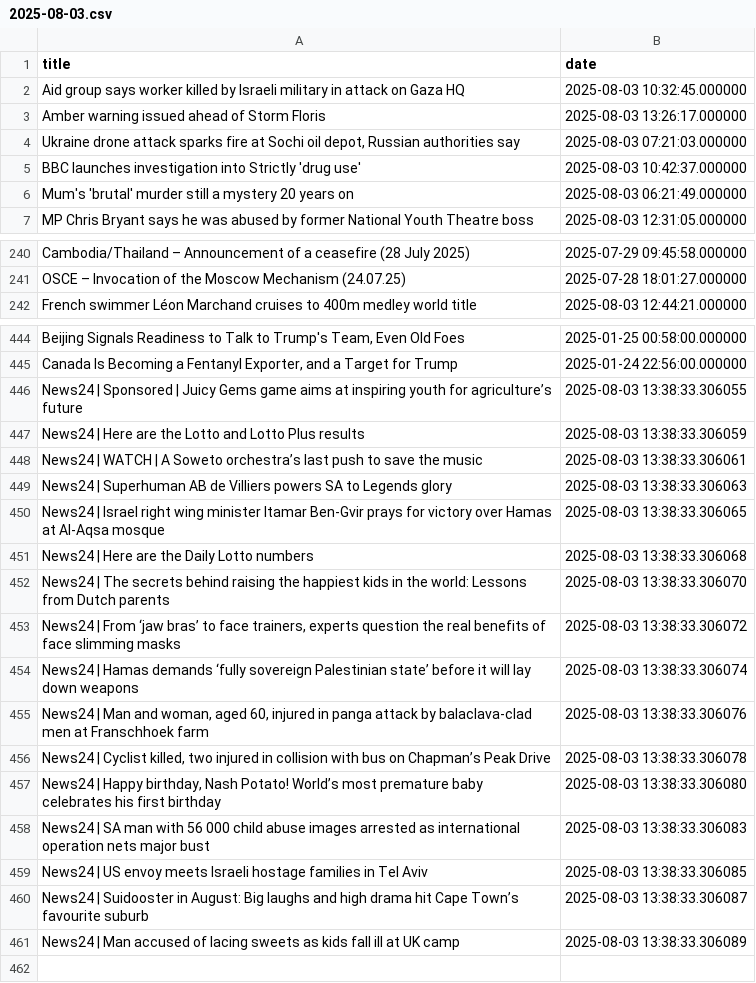
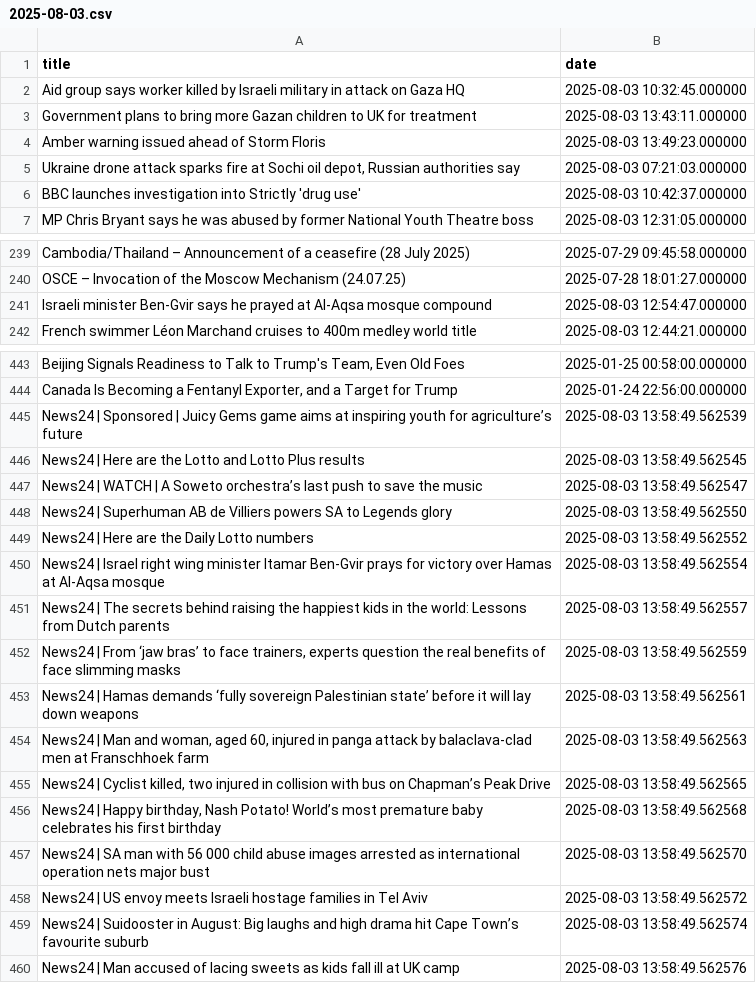
Before and after one commit to jluisvim/event-context, a CSV file: data/daily/2025-08-03.csv, drawn as a sheet; only a part is shown, gaps mark what is left out; removed rows and columns are numbered as before the commit, all else as after; the diff covers the shown part only; the diff names each change by its address in the sheet, - before the commit and + after, or states it on an @@ line.

```diff
--- a/data/daily/2025-08-03.csv
+++ b/data/daily/2025-08-03.csv
+row 3: Government plans to bring more Gazan children to UK for treatment | 2025-08-03 13:43:11.000000
-B4 (date): 2025-08-03 13:26:17.000000
+B4 (date): 2025-08-03 13:49:23.000000
@@ row 6 moved to row 15: Mum's 'brutal' murder still a mystery 20… @@
+row 241: Israeli minister Ben-Gvir says he prayed at Al-Aqsa mosque compound | 2025-08-03 12:54:47.000000
-B445 (date): 2025-08-03 13:38:33.306055
+B445 (date): 2025-08-03 13:58:49.562539
-B446 (date): 2025-08-03 13:38:33.306059
+B446 (date): 2025-08-03 13:58:49.562545
-B447 (date): 2025-08-03 13:38:33.306061
+B447 (date): 2025-08-03 13:58:49.562547
-B448 (date): 2025-08-03 13:38:33.306063
+B448 (date): 2025-08-03 13:58:49.562550
+row 449: News24 | Here are the Daily Lotto numbers | 2025-08-03 13:58:49.562552
-B450 (date): 2025-08-03 13:38:33.306065
+B450 (date): 2025-08-03 13:58:49.562554
-row 451: News24 | Here are the Daily Lotto numbers | 2025-08-03 13:38:33.306068
-B451 (date): 2025-08-03 13:38:33.306070
+B451 (date): 2025-08-03 13:58:49.562557
-B452 (date): 2025-08-03 13:38:33.306072
+B452 (date): 2025-08-03 13:58:49.562559
-B453 (date): 2025-08-03 13:38:33.306074
+B453 (date): 2025-08-03 13:58:49.562561
-B454 (date): 2025-08-03 13:38:33.306076
+B454 (date): 2025-08-03 13:58:49.562563
-B455 (date): 2025-08-03 13:38:33.306078
+B455 (date): 2025-08-03 13:58:49.562565
-B456 (date): 2025-08-03 13:38:33.306080
+B456 (date): 2025-08-03 13:58:49.562568
-B457 (date): 2025-08-03 13:38:33.306083
+B457 (date): 2025-08-03 13:58:49.562570
-B458 (date): 2025-08-03 13:38:33.306085
+B458 (date): 2025-08-03 13:58:49.562572
-B459 (date): 2025-08-03 13:38:33.306087
+B459 (date): 2025-08-03 13:58:49.562574
-B460 (date): 2025-08-03 13:38:33.306089
+B460 (date): 2025-08-03 13:58:49.562576
```
Also changed, not shown: 1 added row, 4 removed rows, 1 moved row and 53 edited cells elsewhere in this file, results/daily/2025-08-03/news_with_topics.csv, 4 other files.
